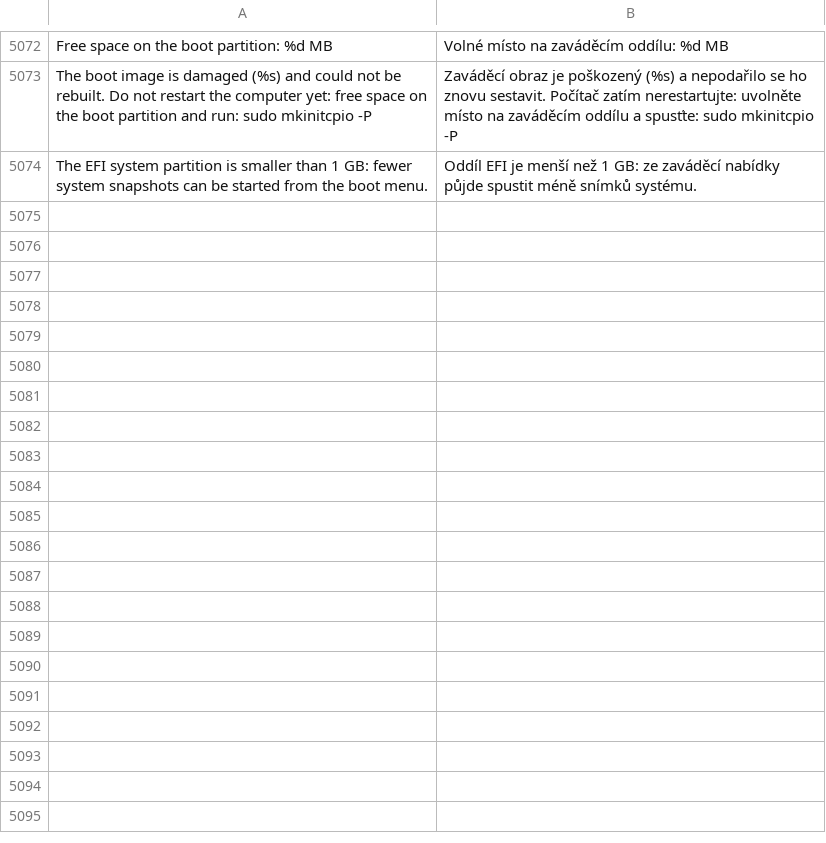
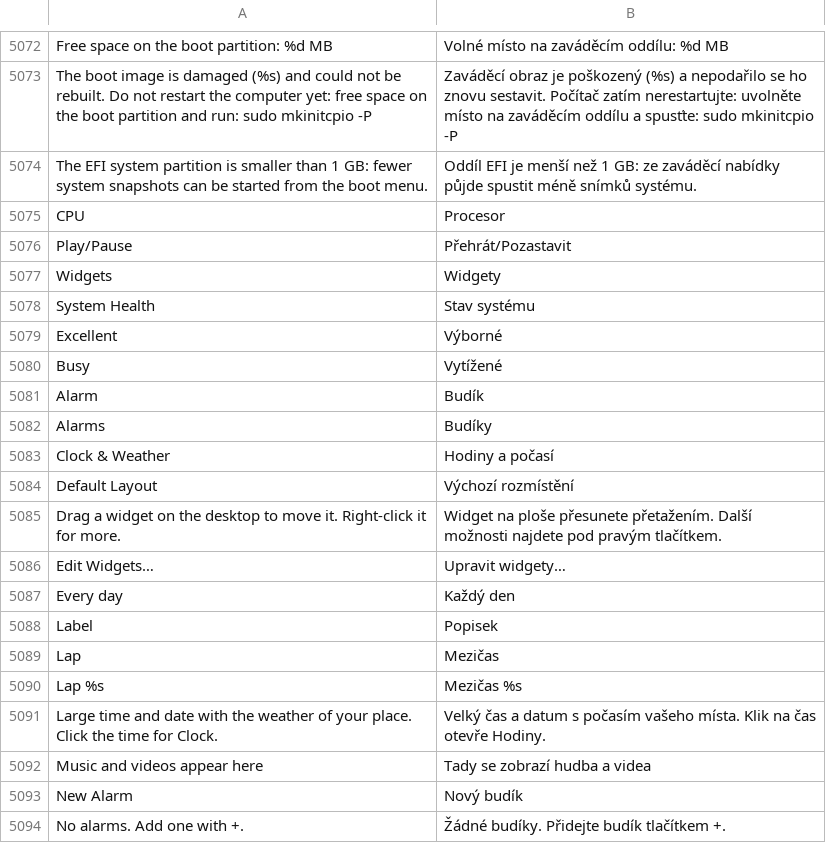
Before and after one commit to luxopes/LuxOS-Arch, a TSV file: packages/luxos-i18n/files/cs.tsv, drawn as a sheet; only a part is shown, gaps mark what is left out; the diff covers the shown part only.

```diff
--- a/packages/luxos-i18n/files/cs.tsv
+++ b/packages/luxos-i18n/files/cs.tsv
@@ -5074 +5074,21 @@ The boot image is damaged (%s) and could not be rebuilt. Do not restart the comp
 The EFI system partition is smaller than 1 GB: fewer system snapshots can be started from the boot menu.	Oddíl EFI je menší než 1 GB: ze zaváděcí nabídky půjde spustit méně snímků systému.
+CPU	Procesor
+Play/Pause	Přehrát/Pozastavit
+Widgets	Widgety
+System Health	Stav systému
+Excellent	Výborné
+Busy	Vytížené
+Alarm	Budík
+Alarms	Budíky
+Clock & Weather	Hodiny a počasí
+Default Layout	Výchozí rozmístění
+Drag a widget on the desktop to move it. Right-click it for more.	Widget na ploše přesunete přetažením. Další možnosti najdete pod pravým tlačítkem.
+Edit Widgets…	Upravit widgety…
+Every day	Každý den
+Label	Popisek
+Lap	Mezičas
+Lap %s	Mezičas %s
+Large time and date with the weather of your place. Click the time for Clock.	Velký čas a datum s počasím vašeho místa. Klik na čas otevře Hodiny.
+Music and videos appear here	Tady se zobrazí hudba a videa
+New Alarm	Nový budík
+No alarms. Add one with +.	Žádné budíky. Přidejte budík tlačítkem +.
```
Also changed, not shown: 21 added rows elsewhere in this file, packages/luxos-i18n/files/de.tsv, packages/luxos-i18n/files/sk.tsv, 38 other files.
